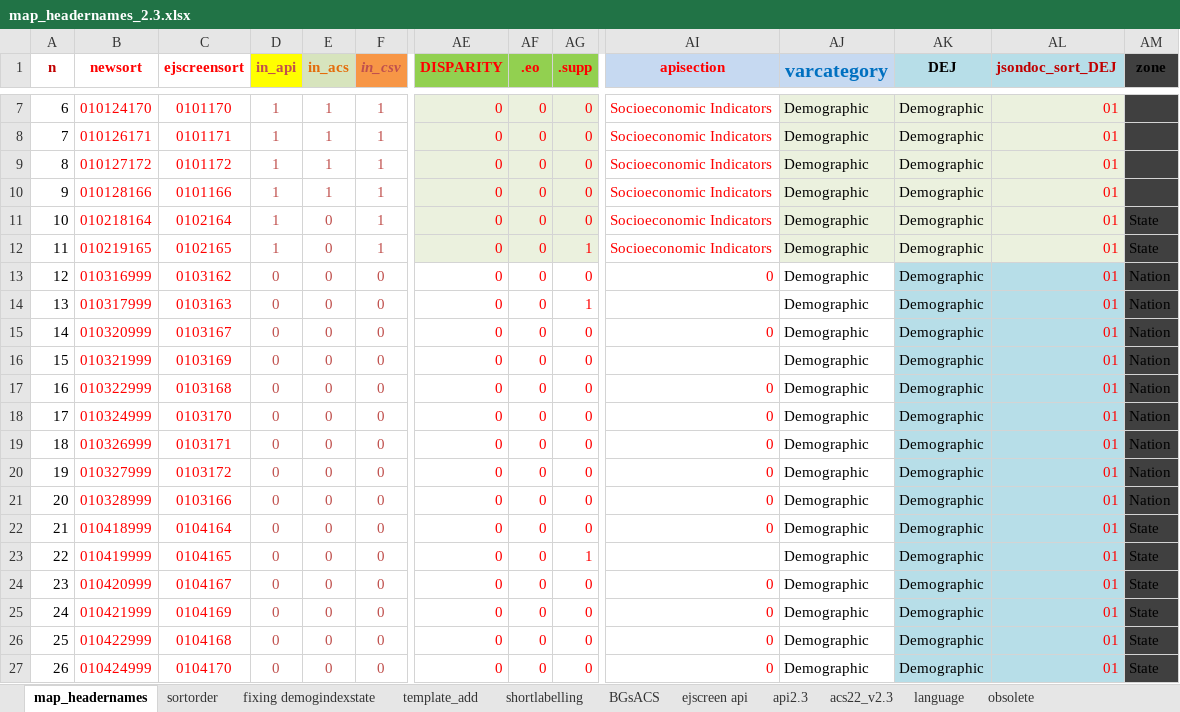
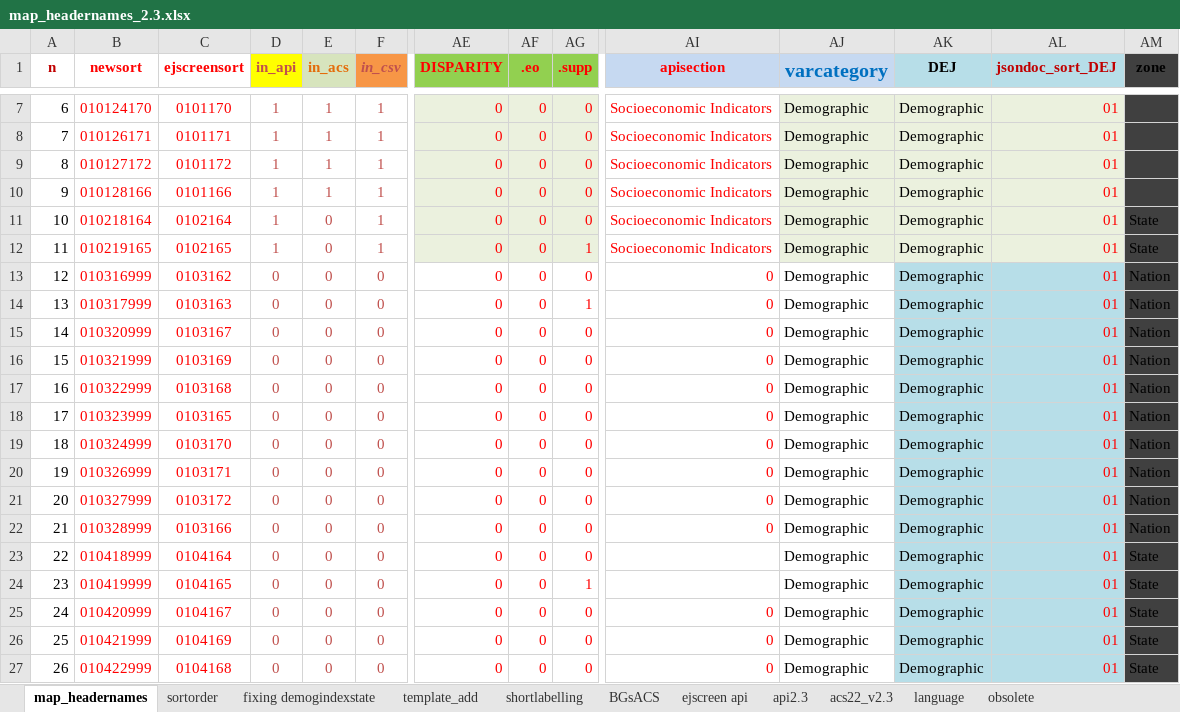
Before and after one commit to USEPA/ejscreen-multisite-open, an Excel workbook: data-raw/map_headernames_2.3.xlsx, sheet map_headernames, drawn as a sheet; only a part is shown, gaps mark what is left out; the shorter side is filled out with more unchanged rows; values as stored, in another font and other column widths than the file's, no borders; addresses are those after the commit; rows hold the shown columns only; the diff covers the shown part only; the diff names each change by its address in the sheet, - before the commit and + after, or states it on an @@ line.

Commit message:
FIXES IN PROGRESS to 0-1 vs 0-100 percentages issue

```diff
--- a/data-raw/map_headernames_2.3.xlsx (sheet map_headernames)
+++ b/data-raw/map_headernames_2.3.xlsx (sheet map_headernames)
-AI14 (apisection): (empty)
+AI14 (apisection): 0
-AI16 (apisection): (empty)
+AI16 (apisection): 0
+row 18: 17 | 010323999 | 0103165 | 0 | 0 | 0 | 0 | 0 | 0 | 0 | Demographic | Demographic | 01 | Nation
@@ column A (n) renumbered from row 19 down @@
-AI23 (apisection): 0
+AI23 (apisection): (empty)
```
Also changed, not shown: 1 added row and 126 edited cells elsewhere in this sheet, formulas that keep their value, 14 other files.
